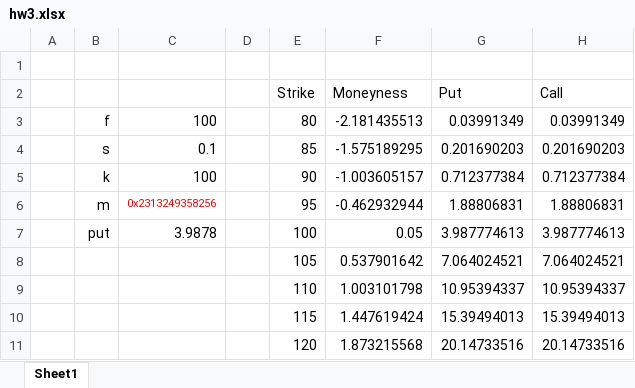
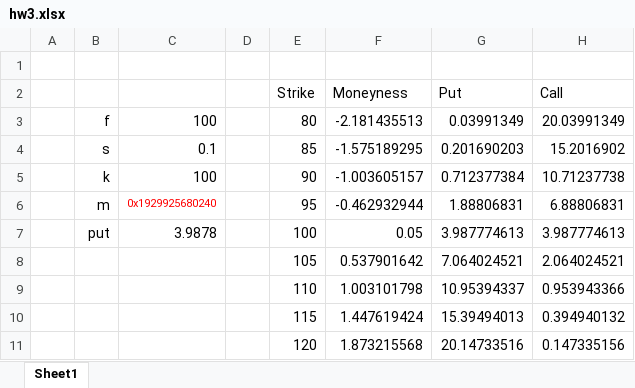
Before and after one commit to Zimeng-He/xll_ml, an Excel workbook: xlsx/hw3.xlsx, sheet Sheet1, drawn as a sheet; values as stored, in another font and other column widths than the file's, no borders; the diff names each change by its address in the sheet, - before the commit and + after, or states it on an @@ line.

Commit message:
HW3 Updated

```diff
--- a/xlsx/hw3.xlsx (sheet Sheet1)
+++ b/xlsx/hw3.xlsx (sheet Sheet1)
-H3 (Call): 0.03991349
+H3 (Call): 20.03991349
-H4 (Call): 0.201690203
+H4 (Call): 15.2016902
-H5 (Call): 0.712377384
+H5 (Call): 10.71237738
-C6: 0x2313249358256
+C6: 0x1929925680240
-H6 (Call): 1.88806831
+H6 (Call): 6.88806831
-H8 (Call): 7.064024521
+H8 (Call): 2.064024521
-H9 (Call): 10.95394337
+H9 (Call): 0.953943366
-H10 (Call): 15.39494013
+H10 (Call): 0.394940132
-H11 (Call): 20.14733516
+H11 (Call): 0.147335156
```
